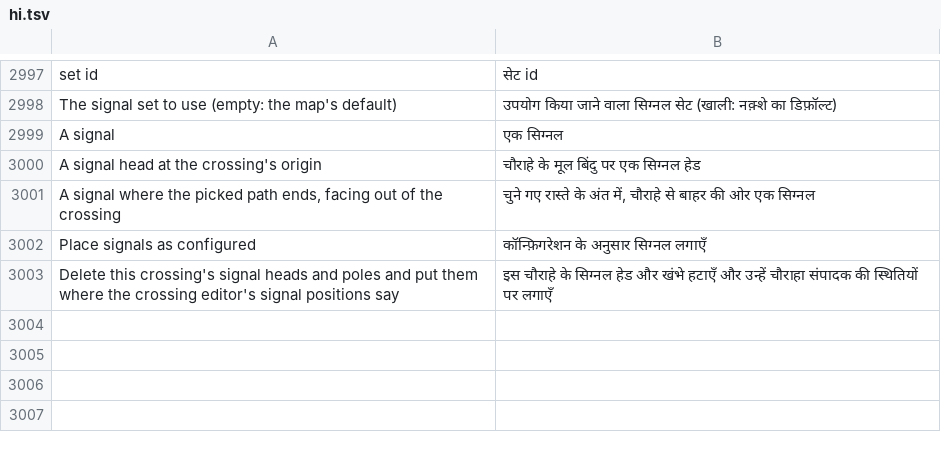
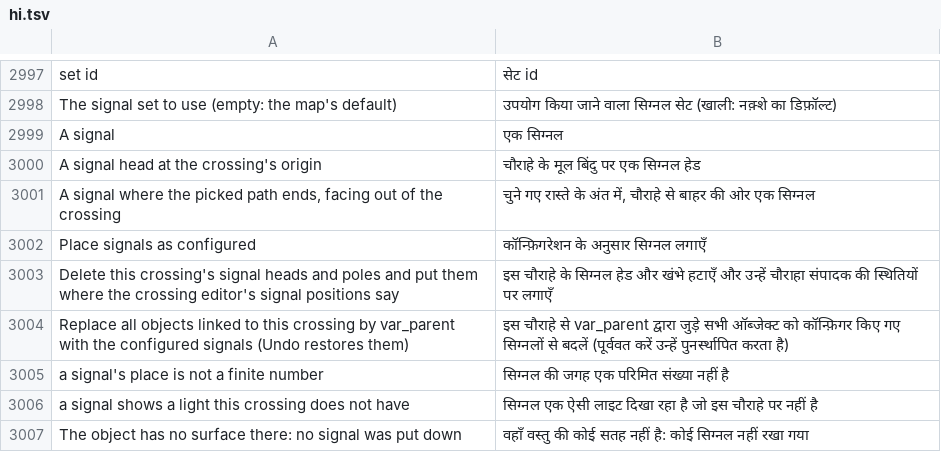
Before and after one commit to yumin278/openMapper, a TSV file: locales/hi.tsv, drawn as a sheet; only a part is shown, gaps mark what is left out.

Commit message:
Make crossing signal saves transactional and cover manual placement regressions

```diff
--- a/locales/hi.tsv
+++ b/locales/hi.tsv
@@ -3003 +3003,5 @@ Place signals as configured	कॉन्फ़िगरेशन के अन
 Delete this crossing's signal heads and poles and put them where the crossing editor's signal positions say	इस चौराहे के सिग्नल हेड और खंभे हटाएँ और उन्हें चौराहा संपादक की स्थितियों पर लगाएँ
+Replace all objects linked to this crossing by var_parent with the configured signals (Undo restores them)	इस चौराहे से var_parent द्वारा जुड़े सभी ऑब्जेक्ट को कॉन्फ़िगर किए गए सिग्नलों से बदलें (पूर्ववत करें उन्हें पुनर्स्थापित करता है)
+a signal's place is not a finite number	सिग्नल की जगह एक परिमित संख्या नहीं है
+a signal shows a light this crossing does not have	सिग्नल एक ऐसी लाइट दिखा रहा है जो इस चौराहे पर नहीं है
+The object has no surface there: no signal was put down	वहाँ वस्तु की कोई सतह नहीं है: कोई सिग्नल नहीं रखा गया
```
Also changed, not shown: locales/be.tsv, locales/ja.tsv, 34 other files.
